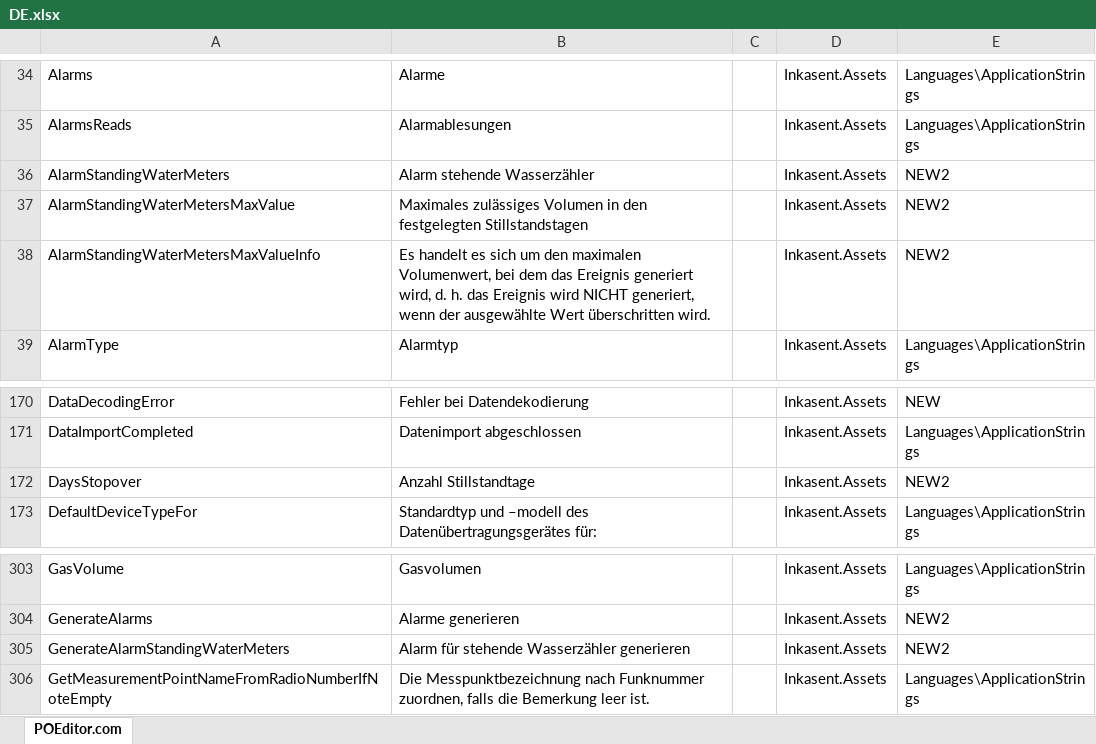
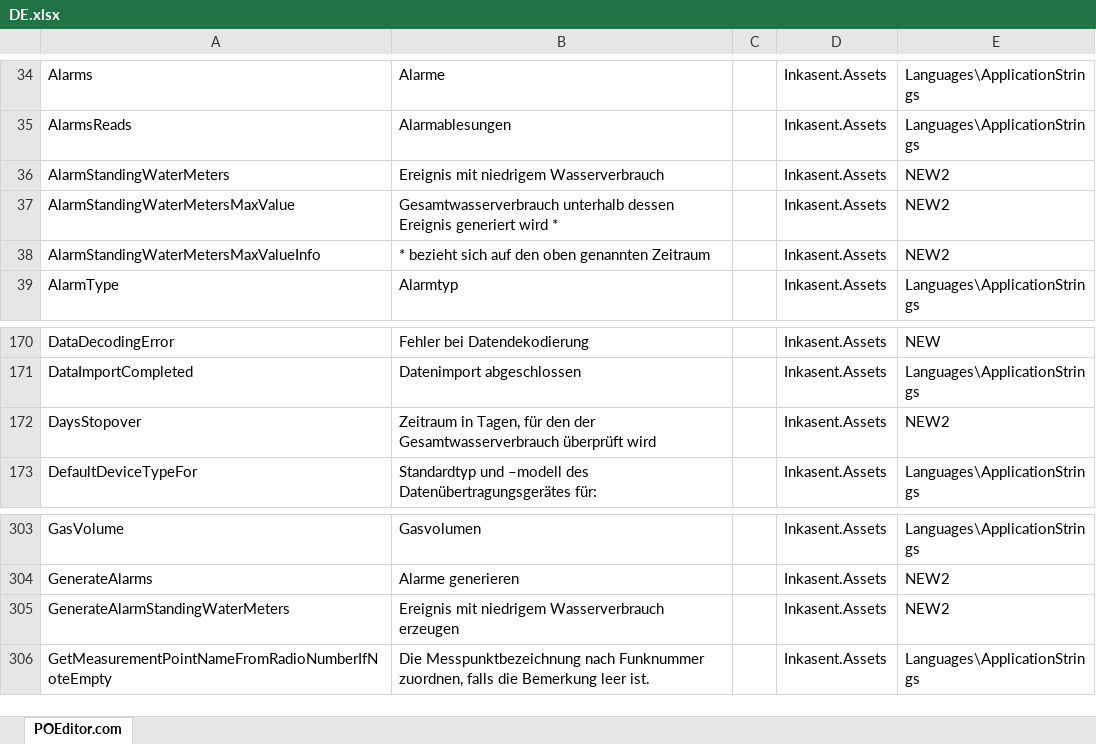
Before and after one commit to ApaPow/Ink--asentPC, an Excel workbook: DE.xlsx, sheet POEditor.com, drawn as a sheet; only a part is shown, gaps mark what is left out; values as stored, in another font and other column widths than the file's, no borders; the diff names each change by its address in the sheet, - before the commit and + after, or states it on an @@ line.

Commit message:
Update DE.xlsx (POEditor.com)

```diff
--- a/DE.xlsx (sheet POEditor.com)
+++ b/DE.xlsx (sheet POEditor.com)
-B36: Alarm stehende Wasserzähler
+B36: Ereignis mit niedrigem Wasserverbrauch
-B37: Maximales zulässiges Volumen in den festgelegten Stillstandstagen
+B37: Gesamtwasserverbrauch unterhalb dessen Ereignis generiert wird *
-B38: Es handelt es sich um den maximalen Volumenwert, bei dem das Ereignis generiert wird, d. h. das Ereignis wird NICHT generiert, wenn der ausgewählte Wert überschritten wird.
+B38: * bezieht sich auf den oben genannten Zeitraum
-B172: Anzahl Stillstandtage
+B172: Zeitraum in Tagen, für den der Gesamtwasserverbrauch überprüft wird
-B305: Alarm für stehende Wasserzähler generieren
+B305: Ereignis mit niedrigem Wasserverbrauch erzeugen
```
